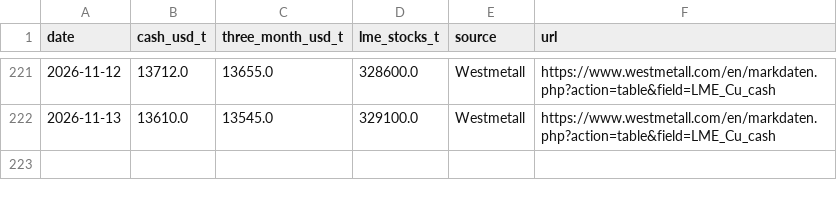
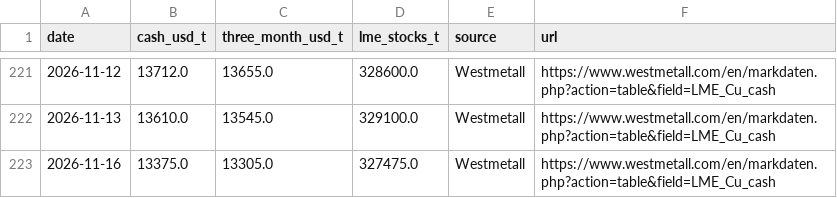
Before and after one commit to Luminor436/procurement-intelligence, a CSV file: data/copper_westmetall_history.csv, drawn as a sheet; only a part is shown, gaps mark what is left out.

```diff
--- a/data/copper_westmetall_history.csv
+++ b/data/copper_westmetall_history.csv
@@ -222 +222,2 @@ date,cash_usd_t,three_month_usd_t,lme_stocks_t,source,url
 2026-11-13,13610.0,13545.0,329100.0,Westmetall,https://www.westmetall.com/en/markdaten.php?action=table&field=LME_Cu_cash
+2026-11-16,13375.0,13305.0,327475.0,Westmetall,https://www.westmetall.com/en/markdaten.php?action=table&field=LME_Cu_cash
```
Also changed, not shown: 1 other file.
